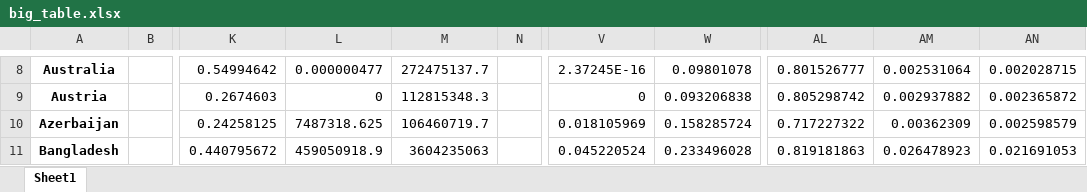
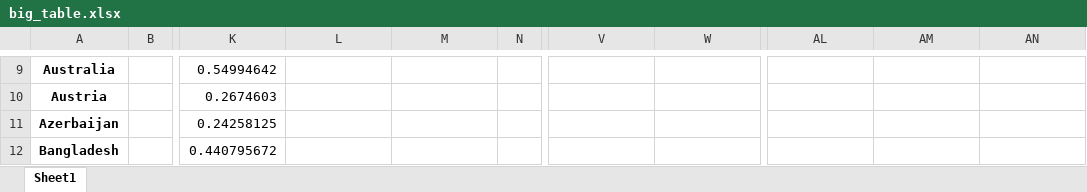
Before and after one commit to julierozz/resilience_indicator_SIDS, an Excel workbook: results/big_table.xlsx, sheet Sheet1, drawn as a sheet; only a part is shown, gaps mark what is left out; values as stored, in another font and other column widths than the file's, no borders; addresses are those after the commit; the diff covers the shown part only; the diff names each change by its address in the sheet, - before the commit and + after, or states it on an @@ line.

```diff
--- a/results/big_table.xlsx (sheet Sheet1)
+++ b/results/big_table.xlsx (sheet Sheet1)
-L9: 0.000000477
+L9: (empty)
-M9: 272475137.7
+M9: (empty)
-V9: 2.37245E-16
+V9: (empty)
-W9: 0.09801078
+W9: (empty)
-AL9: 0.801526777
+AL9: (empty)
-AM9: 0.002531064
+AM9: (empty)
-AN9: 0.002028715
+AN9: (empty)
-L10: 0
+L10: (empty)
-M10: 112815348.3
+M10: (empty)
-V10: 0
+V10: (empty)
-W10: 0.093206838
+W10: (empty)
-AL10: 0.805298742
+AL10: (empty)
-AM10: 0.002937882
+AM10: (empty)
-AN10: 0.002365872
+AN10: (empty)
-L11: 7487318.625
+L11: (empty)
-M11: 106460719.7
+M11: (empty)
-V11: 0.018105969
+V11: (empty)
-W11: 0.158285724
+W11: (empty)
-AL11: 0.717227322
+AL11: (empty)
-AM11: 0.00362309
+AM11: (empty)
-AN11: 0.002598579
+AN11: (empty)
-L12: 459050918.9
+L12: (empty)
-M12: 3604235063
+M12: (empty)
-V12: 0.045220524
+V12: (empty)
-W12: 0.233496028
+W12: (empty)
-AL12: 0.819181863
+AL12: (empty)
-AM12: 0.026478923
+AM12: (empty)
-AN12: 0.021691053
+AN12: (empty)
```
Also changed, not shown: 33 added rows, 5 removed rows and 756 edited cells elsewhere in this sheet, cards/policy_impact.xlsx, 49 other files.
